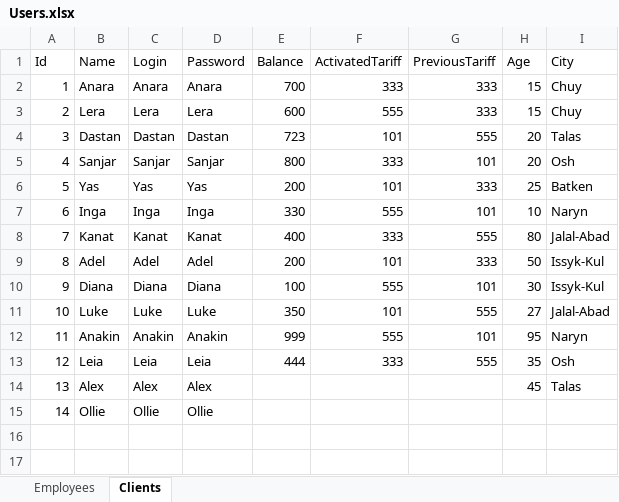
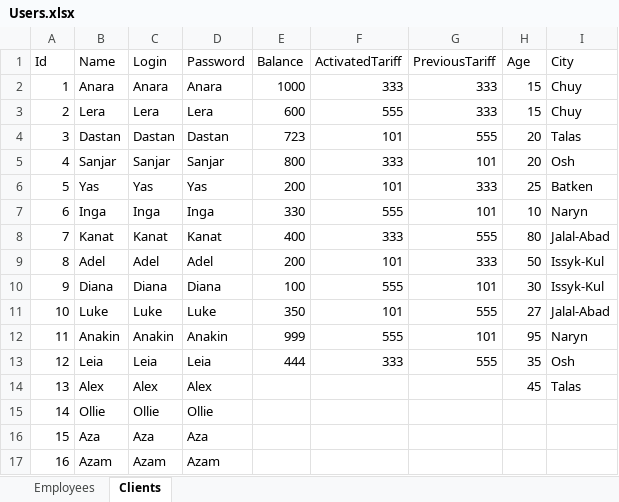
Before and after one commit to Futbolkagiks/MIN121Tk, an Excel workbook: Users.xlsx, sheet Clients, drawn as a sheet; values as stored, in another font and other column widths than the file's, no borders; the diff names each change by its address in the sheet, - before the commit and + after, or states it on an @@ line.

```diff
--- a/Users.xlsx (sheet Clients)
+++ b/Users.xlsx (sheet Clients)
-E2 (Balance): 700
+E2 (Balance): 1000
+row 16: 15 | Aza | Aza | Aza
+row 17: 16 | Azam | Azam | Azam
```
Also changed, not shown: sheet Employees, 3 other files.
